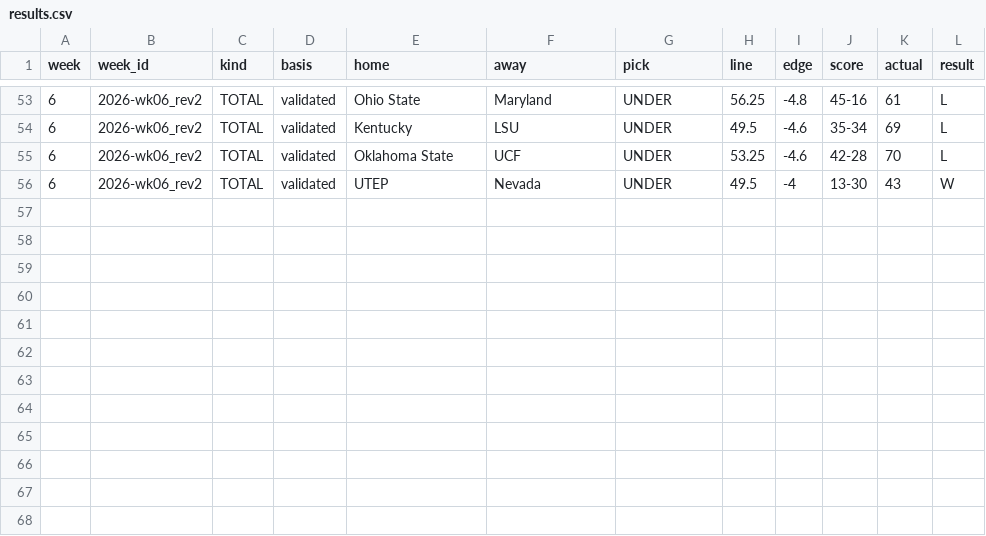
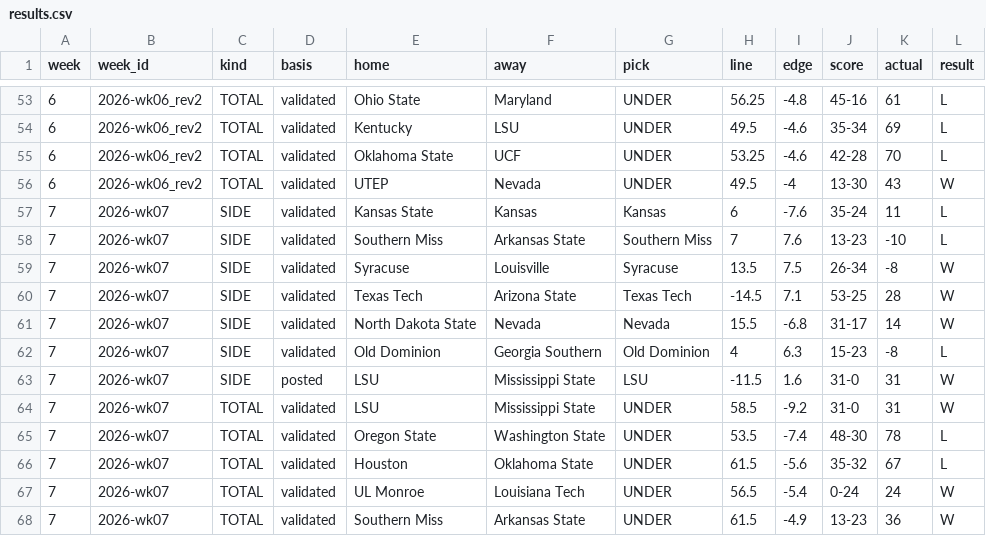
Before and after one commit to wagne6tc/cfb-ledger, a CSV file: results.csv, drawn as a sheet; only a part is shown, gaps mark what is left out; the diff names each change by its address in the sheet, - before the commit and + after, or states it on an @@ line.

Commit message:
Week 2026-wk08: predictions recorded before kickoff
content_sha256 bf922c00233f7dbacc74e11af75010b7eb545e61f5d051ba57c951fc5ed7cd30
row_hash       f94563d36908d671af55826902c38fab1bd28953cf5c7ef8a5e137b8e57bb58c

```diff
--- a/results.csv
+++ b/results.csv
+row 57: 7 | 2026-wk07 | SIDE | validated | Kansas State | Kansas | Kansas | 6 | -7.6 | 35-24 | 11 | L
+row 58: 7 | 2026-wk07 | SIDE | validated | Southern Miss | Arkansas State | Southern Miss | 7 | 7.6 | 13-23 | -10 | L
+row 59: 7 | 2026-wk07 | SIDE | validated | Syracuse | Louisville | Syracuse | 13.5 | 7.5 | 26-34 | -8 | W
+row 60: 7 | 2026-wk07 | SIDE | validated | Texas Tech | Arizona State | Texas Tech | -14.5 | 7.1 | 53-25 | 28 | W
+row 61: 7 | 2026-wk07 | SIDE | validated | North Dakota State | Nevada | Nevada | 15.5 | -6.8 | 31-17 | 14 | W
+row 62: 7 | 2026-wk07 | SIDE | validated | Old Dominion | Georgia Southern | Old Dominion | 4 | 6.3 | 15-23 | -8 | L
+row 63: 7 | 2026-wk07 | SIDE | posted | LSU | Mississippi State | LSU | -11.5 | 1.6 | 31-0 | 31 | W
+row 64: 7 | 2026-wk07 | TOTAL | validated | LSU | Mississippi State | UNDER | 58.5 | -9.2 | 31-0 | 31 | W
+row 65: 7 | 2026-wk07 | TOTAL | validated | Oregon State | Washington State | UNDER | 53.5 | -7.4 | 48-30 | 78 | L
+row 66: 7 | 2026-wk07 | TOTAL | validated | Houston | Oklahoma State | UNDER | 61.5 | -5.6 | 35-32 | 67 | L
+row 67: 7 | 2026-wk07 | TOTAL | validated | UL Monroe | Louisiana Tech | UNDER | 56.5 | -5.4 | 0-24 | 24 | W
+row 68: 7 | 2026-wk07 | TOTAL | validated | Southern Miss | Arkansas State | UNDER | 61.5 | -4.9 | 13-23 | 36 | W
```
Also changed, not shown: chain.csv, 3 other files.
